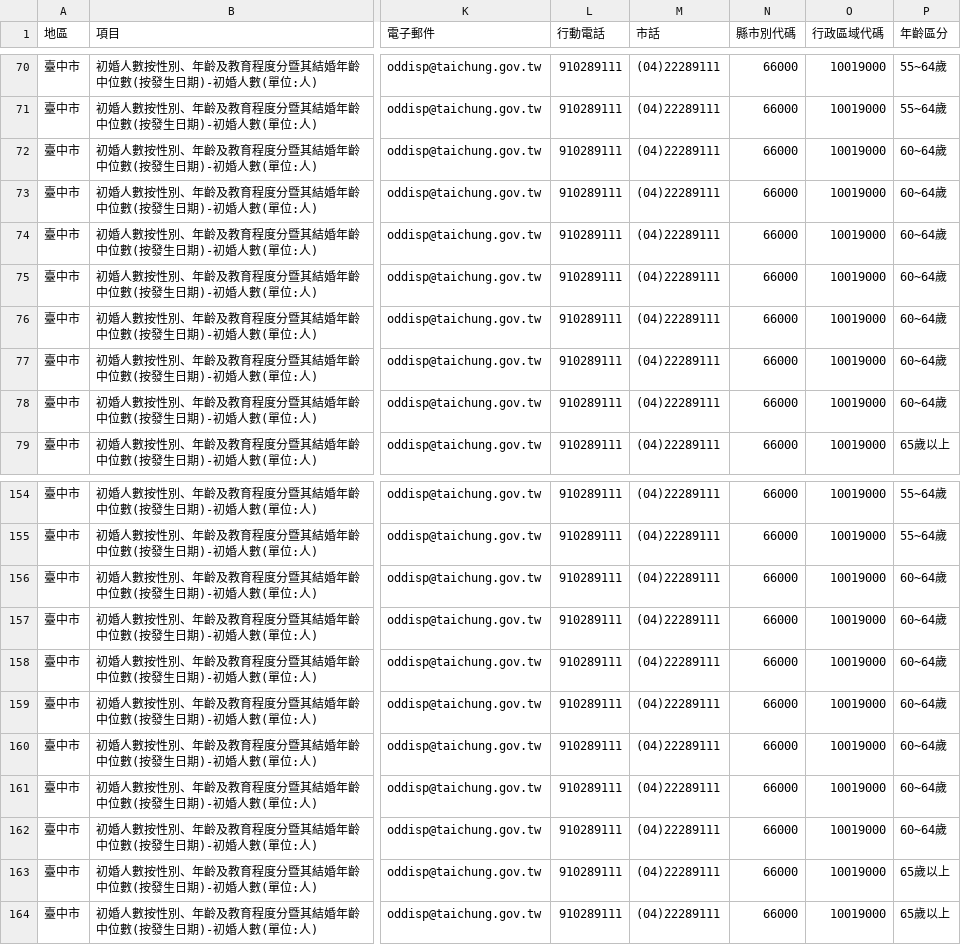
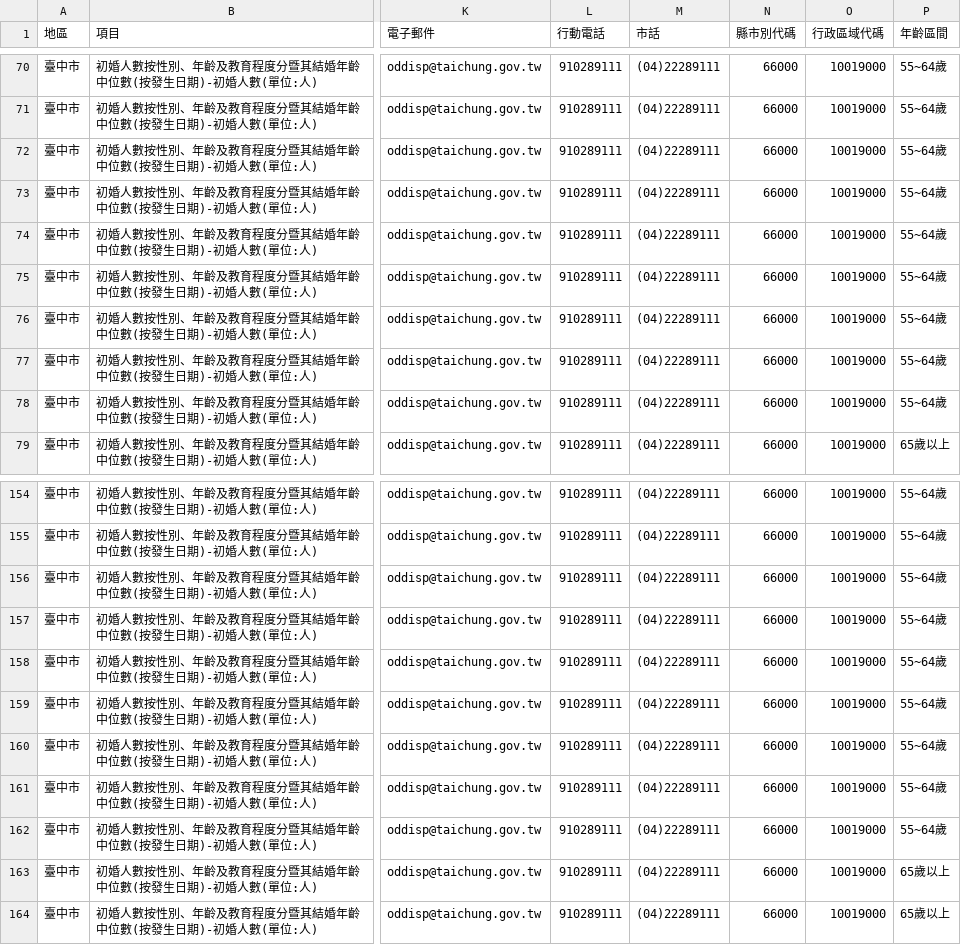
Before and after one commit to HSMonsterKing/Marriage-Analysis, a CSV file: excel/2018年_01_10140-01-05-2_臺中市 初婚人數按性別、年齡及教育程度分暨其結婚年齡中位數(按發生日期).csv, drawn as a sheet; only a part is shown, gaps mark what is left out; the diff names each change by its address in the sheet, - before the commit and + after, or states it on an @@ line.

```diff
--- a/excel/2018年_01_10140-01-05-2_臺中市 初婚人數按性別、年齡及教育程度分暨其結婚年齡中位數(按發生日期).csv
+++ b/excel/2018年_01_10140-01-05-2_臺中市 初婚人數按性別、年齡及教育程度分暨其結婚年齡中位數(按發生日期).csv
-P1: 年齡區分
+P1: 年齡區間
-P72:P78 (年齡區間): 60~64歲
+P72:P78 (年齡區間): 55~64歲
-P156:P162 (年齡區間): 60~64歲
+P156:P162 (年齡區間): 55~64歲
```
Also changed, not shown: excel/2018年_01_10140-03-01-2_臺中市各區 離婚人數按離婚者性別及年齡分 (按發生日期).csv, excel/2018年_01_30220-01-04-2_臺中市山地平地原住民婚姻狀況.csv, 24 other files.
